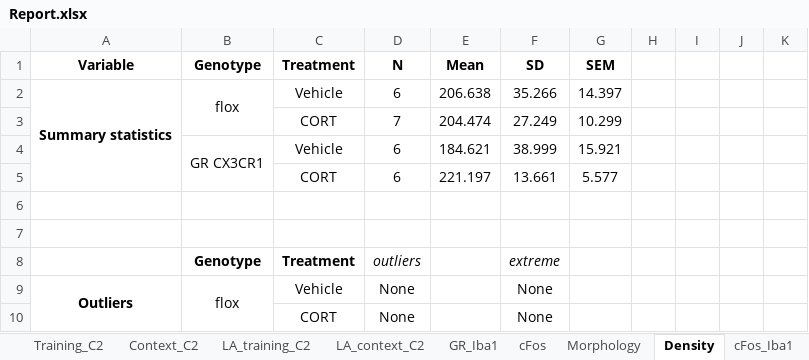
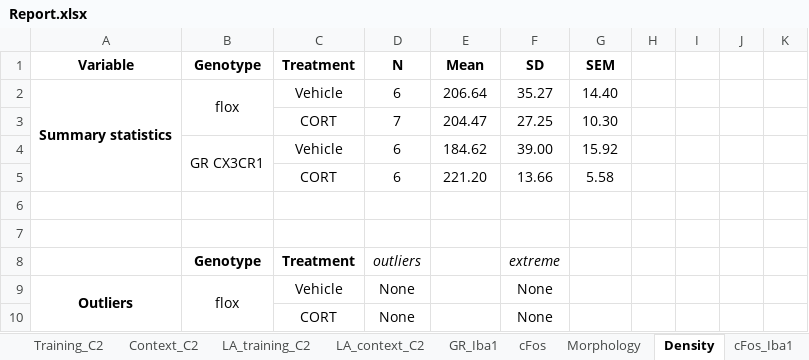
Before and after one commit to jsanguinogomez/PhD, an Excel workbook: Chapter_7/Report/Report.xlsx, sheet Density, drawn as a sheet; only a part is shown; values as stored, in another font and other column widths than the file's, no borders; removed rows and columns are numbered as before the commit, all else as after; the diff names each change by its address in the sheet, - before the commit and + after, or states it on an @@ line.

```diff
--- a/Chapter_7/Report/Report.xlsx (sheet Density)
+++ b/Chapter_7/Report/Report.xlsx (sheet Density)
-E2 (Mean): 206.638
+E2 (Mean): 206.64
-F2 (SD): 35.266
+F2 (SD): 35.27
-G2 (SEM): 14.397
+G2 (SEM): 14.40
-row 3:  |  | CORT | 7 | 204.474 | 27.249 | 10.299
-row 4:  | GR CX3CR1 | Vehicle | 6 | 184.621 | 38.999 | 15.921
-row 5:  |  | CORT | 6 | 221.197 | 13.661 | 5.577
+row 3:  |  | CORT | 7 | 204.47 | 27.25 | 10.30
+row 4:  | GR CX3CR1 | Vehicle | 6 | 184.62 | 39.00 | 15.92
+row 5:  |  | CORT | 6 | 221.20 | 13.66 | 5.58
```
Also changed, not shown: sheet Morphology, sheet Training_C2, sheet Training_C1, sheet Training, sheet cFos, sheet LA_context_C2, 10 more sheets.
